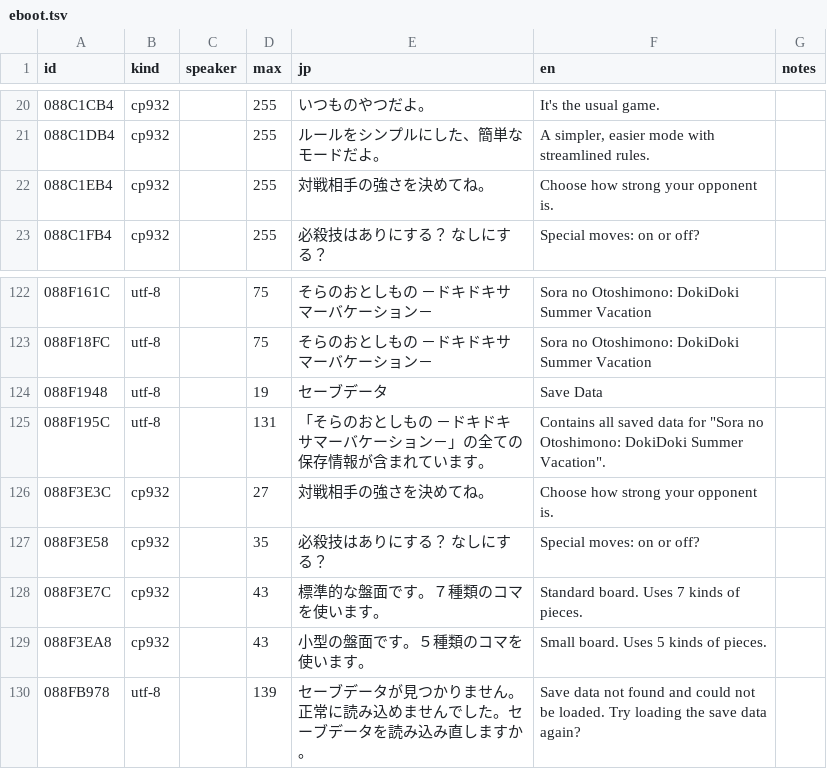
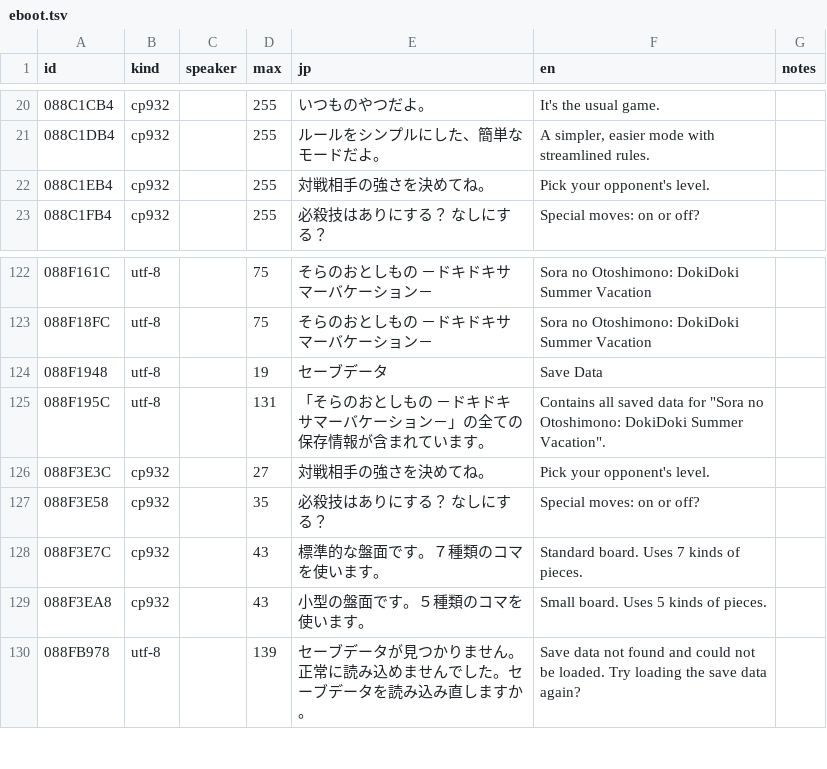
Before and after one commit to minhnhattonthat/sora-no-otoshimono-dokidoki-summer-vacation-en, a TSV file: script/eboot.tsv, drawn as a sheet; only a part is shown, gaps mark what is left out.

```diff
--- a/script/eboot.tsv
+++ b/script/eboot.tsv
@@ -21,3 +21,3 @@ id	kind	speaker	max	jp	en	notes
 088C1DB4	cp932		255	ルールをシンプルにした、簡単なモードだよ。	A simpler, easier mode with streamlined rules.	
-088C1EB4	cp932		255	対戦相手の強さを決めてね。	Choose how strong your opponent is.	
+088C1EB4	cp932		255	対戦相手の強さを決めてね。	Pick your opponent's level.	
 088C1FB4	cp932		255	必殺技はありにする？　なしにする？	Special moves: on or off?	
@@ -125,3 +125,3 @@ id	kind	speaker	max	jp	en	notes
 088F195C	utf-8		131	「そらのおとしもの　－ドキドキサマーバケーション－」の全ての保存情報が含まれています。	Contains all saved data for "Sora no Otoshimono: DokiDoki Summer Vacation".	
-088F3E3C	cp932		27	対戦相手の強さを決めてね。	Choose how strong your opponent is.	
+088F3E3C	cp932		27	対戦相手の強さを決めてね。	Pick your opponent's level.	
 088F3E58	cp932		35	必殺技はありにする？　なしにする？	Special moves: on or off?	
```
Also changed, not shown: 5 other files.
